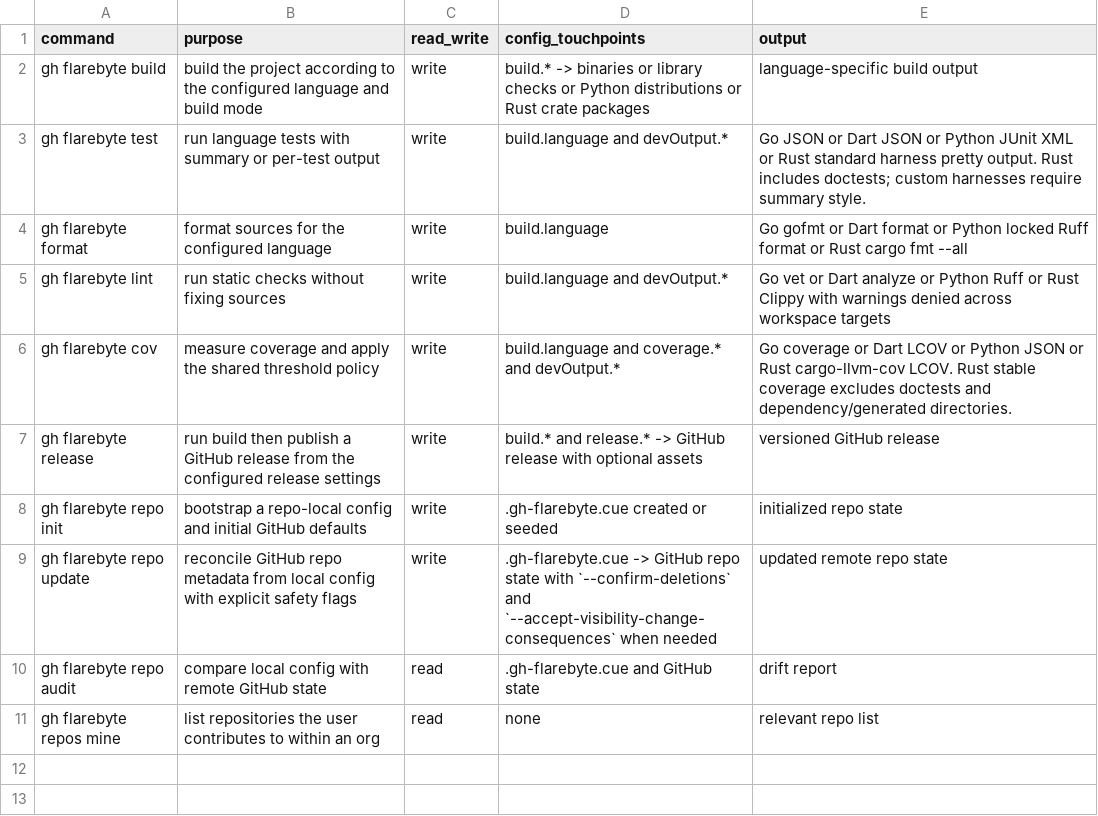
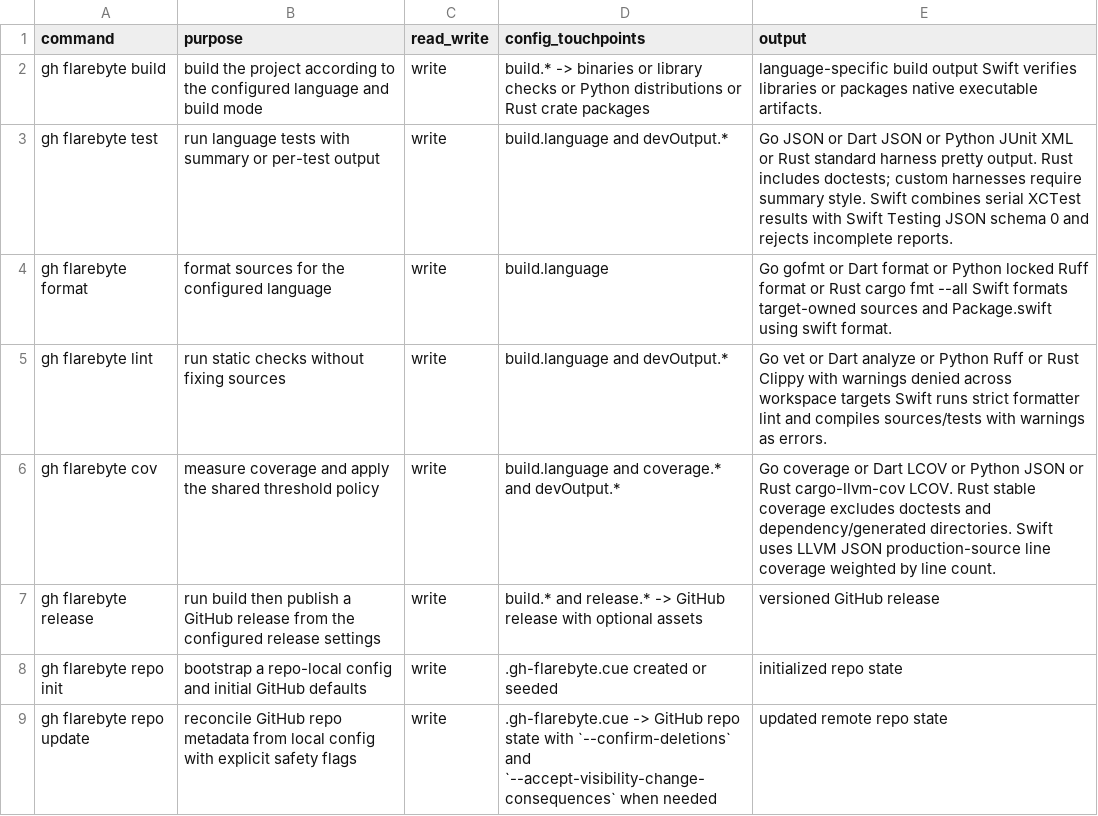
Before and after one commit to flarebyte/gh-flarebyte, a CSV file: doc/design-meta/examples/command-matrix.csv, drawn as a sheet; only a part is shown; the shorter side is filled out with more unchanged rows.

```diff
--- a/doc/design-meta/examples/command-matrix.csv
+++ b/doc/design-meta/examples/command-matrix.csv
@@ -1,7 +1,7 @@
 command,purpose,read_write,config_touchpoints,output
-gh flarebyte build,build the project according to the configured language and build mode,write,build.* -> binaries or library checks or Python distributions or Rust crate packages,language-specific build output
-gh flarebyte test,run language tests with summary or per-test output,write,build.language and devOutput.*,Go JSON or Dart JSON or Python JUnit XML or Rust standard harness pretty output. Rust includes doctests; custom harnesses require summary style.
-gh flarebyte format,format sources for the configured language,write,build.language,Go gofmt or Dart format or Python locked Ruff format or Rust cargo fmt --all
-gh flarebyte lint,run static checks without fixing sources,write,build.language and devOutput.*,Go vet or Dart analyze or Python Ruff or Rust Clippy with warnings denied across workspace targets
-gh flarebyte cov,measure coverage and apply the shared threshold policy,write,build.language and coverage.* and devOutput.*,Go coverage or Dart LCOV or Python JSON or Rust cargo-llvm-cov LCOV. Rust stable coverage excludes doctests and dependency/generated directories.
+gh flarebyte build,build the project according to the configured language and build mode,write,build.* -> binaries or library checks or Python distributions or Rust crate packages,language-specific build output Swift verifies libraries or packages native executable artifacts.
+gh flarebyte test,run language tests with summary or per-test output,write,build.language and devOutput.*,Go JSON or Dart JSON or Python JUnit XML or Rust standard harness pretty output. Rust includes doctests; custom harnesses require summary style. Swift combines serial XCTest results with Swift Testing JSON schema 0 and rejects incomplete reports.
+gh flarebyte format,format sources for the configured language,write,build.language,Go gofmt or Dart format or Python locked Ruff format or Rust cargo fmt --all Swift formats target-owned sources and Package.swift using swift format.
+gh flarebyte lint,run static checks without fixing sources,write,build.language and devOutput.*,Go vet or Dart analyze or Python Ruff or Rust Clippy with warnings denied across workspace targets Swift runs strict formatter lint and compiles sources/tests with warnings as errors.
+gh flarebyte cov,measure coverage and apply the shared threshold policy,write,build.language and coverage.* and devOutput.*,Go coverage or Dart LCOV or Python JSON or Rust cargo-llvm-cov LCOV. Rust stable coverage excludes doctests and dependency/generated directories. Swift uses LLVM JSON production-source line coverage weighted by line count.
 gh flarebyte release,run build then publish a GitHub release from the configured release settings,write,build.* and release.* -> GitHub release with optional assets,versioned GitHub release
```
Also changed, not shown: doc/design-meta/examples/build-artifacts.csv, doc/design-meta/examples/config-fields.csv, 49 other files.
